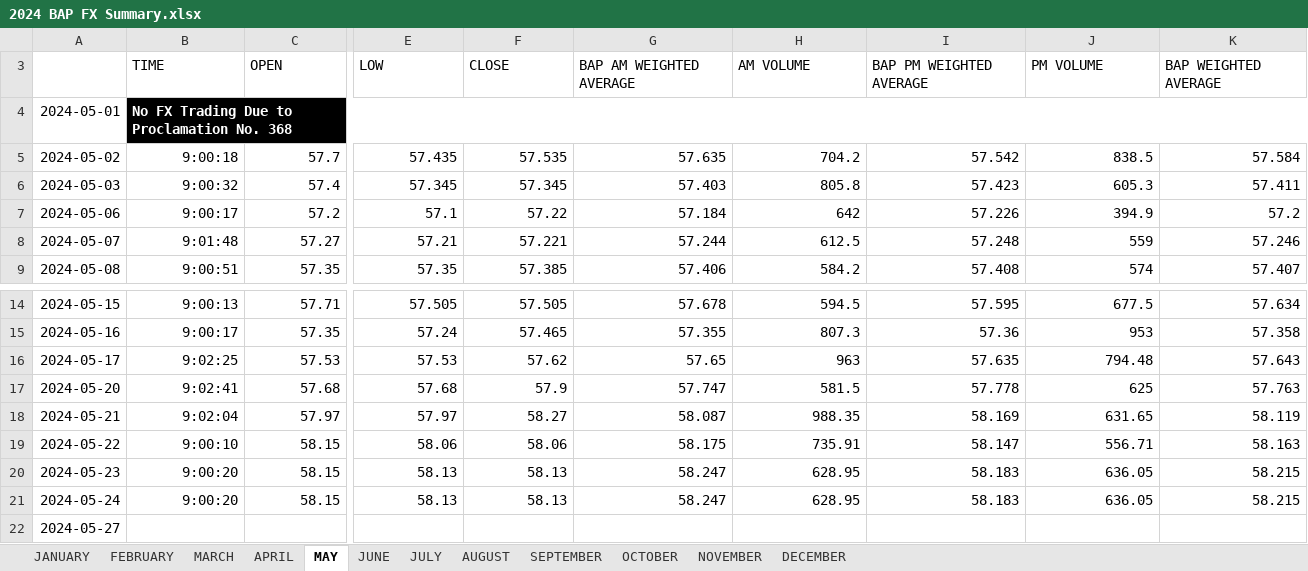
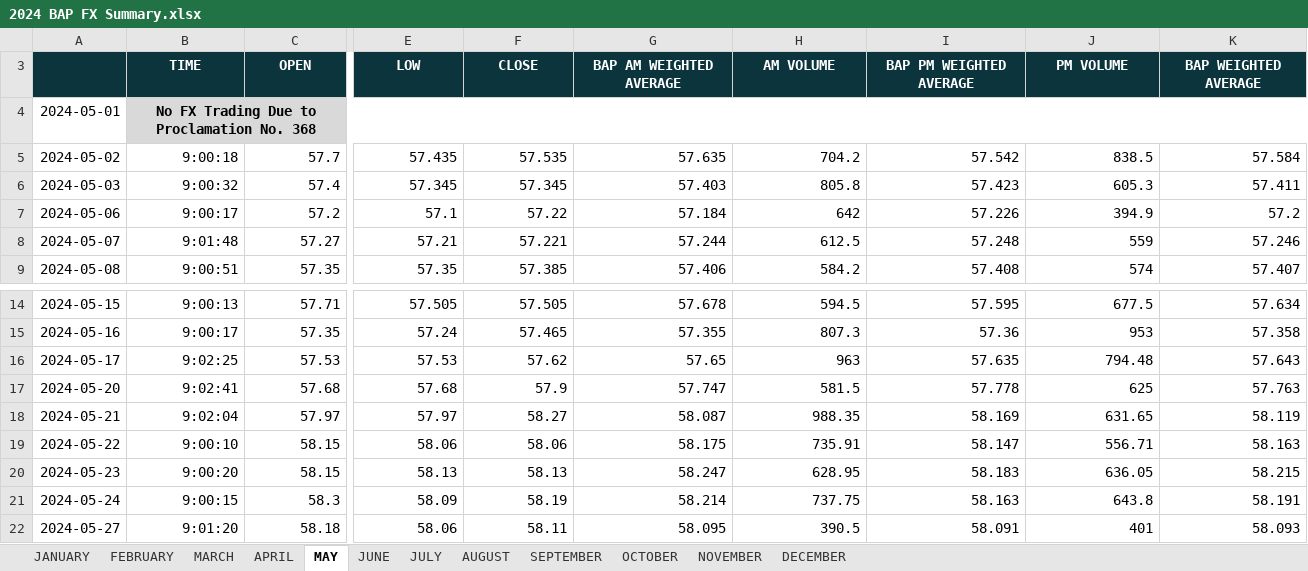
Before and after one commit to pmagtulis/usd-php-forex, an Excel workbook: raw_data/2024 BAP FX Summary.xlsx, sheet MAY, drawn as a sheet; only a part is shown, gaps mark what is left out; values as stored, in another font and other column widths than the file's, no borders; charts and pictures and conditional formats not drawn; the diff covers the shown part only; the diff names each change by its address in the sheet, - before the commit and + after, or states it on an @@ line.

```diff
--- a/raw_data/2024 BAP FX Summary.xlsx (sheet MAY)
+++ b/raw_data/2024 BAP FX Summary.xlsx (sheet MAY)
-A3:K3 fill: none
+A3:K3 fill: #0C343D
@@ B3:K3 bold: off → on, text colour: black → #FFFFFF, alignment: left → center @@
@@ B4 alignment: left → center, fill: #000000 → #D9D9D9, text colour: #FFFFFF → black @@
-B21 (TIME): 9:00:20
+B21 (TIME): 9:00:15
-C21 (OPEN): 58.15
+C21 (OPEN): 58.3
-E21 (LOW): 58.13
+E21 (LOW): 58.09
-F21 (CLOSE): 58.13
+F21 (CLOSE): 58.19
-G21 (BAP AM WEIGHTED AVERAGE): 58.247
+G21 (BAP AM WEIGHTED AVERAGE): 58.214
-H21 (AM VOLUME): 628.95
+H21 (AM VOLUME): 737.75
-I21 (BAP PM WEIGHTED AVERAGE): 58.183
+I21 (BAP PM WEIGHTED AVERAGE): 58.163
-J21 (PM VOLUME): 636.05
+J21 (PM VOLUME): 643.8
-K21 (BAP WEIGHTED AVERAGE): 58.215
+K21 (BAP WEIGHTED AVERAGE): 58.191
-B22 (TIME): (empty)
+B22 (TIME): 9:01:20
-C22 (OPEN): (empty)
+C22 (OPEN): 58.18
-E22 (LOW): (empty)
+E22 (LOW): 58.06
-F22 (CLOSE): (empty)
+F22 (CLOSE): 58.11
-G22 (BAP AM WEIGHTED AVERAGE): (empty)
+G22 (BAP AM WEIGHTED AVERAGE): 58.095
-H22 (AM VOLUME): (empty)
+H22 (AM VOLUME): 390.5
-I22 (BAP PM WEIGHTED AVERAGE): (empty)
+I22 (BAP PM WEIGHTED AVERAGE): 58.091
-J22 (PM VOLUME): (empty)
+J22 (PM VOLUME): 401
-K22 (BAP WEIGHTED AVERAGE): (empty)
+K22 (BAP WEIGHTED AVERAGE): 58.093
```
Also changed, not shown: 53 edited cells and cell formats elsewhere in this sheet, sheet JUNE, sheet JANUARY, sheet SEPTEMBER, sheet OCTOBER, sheet NOVEMBER, sheet DECEMBER, 2 more sheets, formulas that keep their value, hidden cells, charts or pictures, 3 other files.
